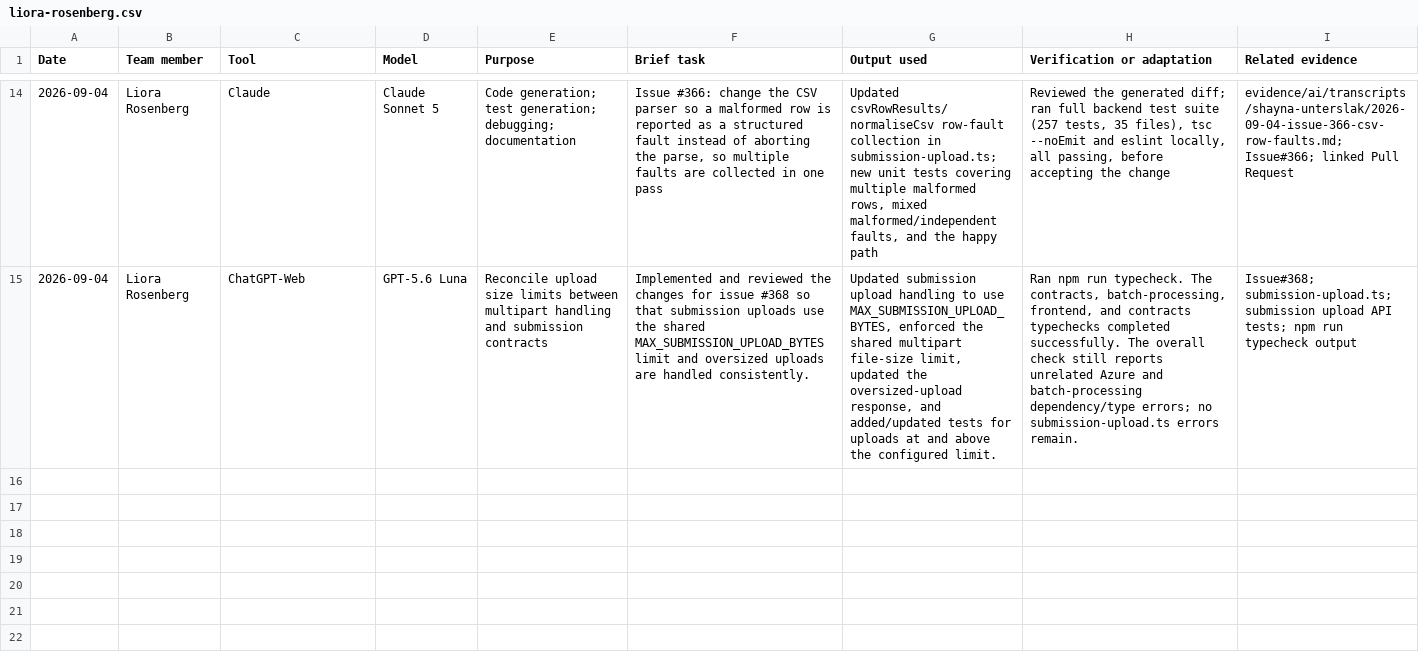
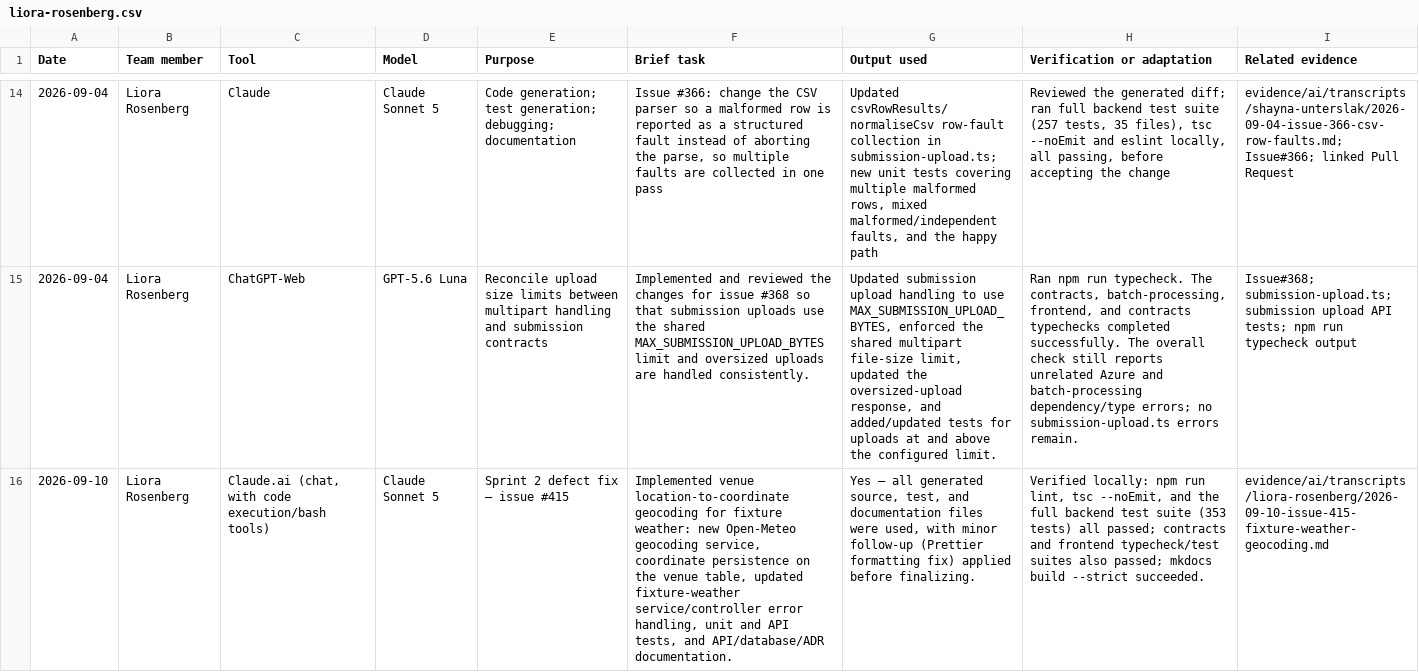
Before and after one commit to NadavSundy/Sport-Analytics-Tool, a CSV file: evidence/ai/registers/liora-rosenberg.csv, drawn as a sheet; only a part is shown, gaps mark what is left out; the diff covers the shown part only; the diff names each change by its address in the sheet, - before the commit and + after, or states it on an @@ line.

Commit message:
Updated evidence
Assisted by Claude Sonnet 5

```diff
--- a/evidence/ai/registers/liora-rosenberg.csv
+++ b/evidence/ai/registers/liora-rosenberg.csv
+row 16: 2026-09-10 | Liora Rosenberg | Claude.ai (chat, with code execution/bash tools) | Claude Sonnet 5 | Sprint 2 defect fix — issue #415 | Implemented venue location-to-coordinate geocoding for fixture weather: new Open-Meteo geocoding service, coordinate persistence on the venue table, updated fixture-weather service/controller error handling, unit and API tests, and API/database/ADR documentation. | Yes — all generated source, test, and documentation files were used, with minor follow-up (Prettier formatting fix) applied before finalizing. | Verified locally: npm run lint, tsc --noEmit, and the full backend test suite (353 tests) all passed; contracts and frontend typecheck/test suites also passed; mkdocs build --strict succeeded. | evidence/ai/transcripts/liora-rosenberg/2026-09-10-issue-415-fixture-weather-geocoding.md
```
Also changed, not shown: 1 added row elsewhere in this file, 2 other files.
